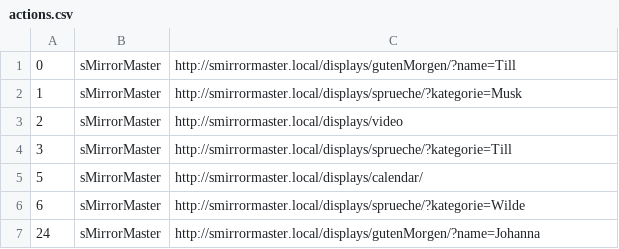
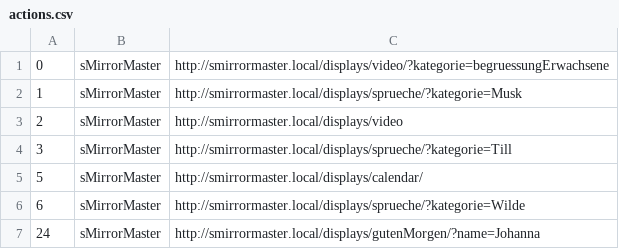
Before and after one commit to roschaefer/sMirror, a CSV file: actions.csv, drawn as a sheet; only a part is shown.

Commit message:
Update actions.csv

```diff
--- a/actions.csv
+++ b/actions.csv
@@ -1,2 +1,2 @@
-0, sMirrorMaster, http://smirrormaster.local/displays/gutenMorgen/?name=Till
+0, sMirrorMaster, http://smirrormaster.local/displays/video/?kategorie=begruessungErwachsene
 1, sMirrorMaster, http://smirrormaster.local/displays/sprueche/?kategorie=Musk		
```
